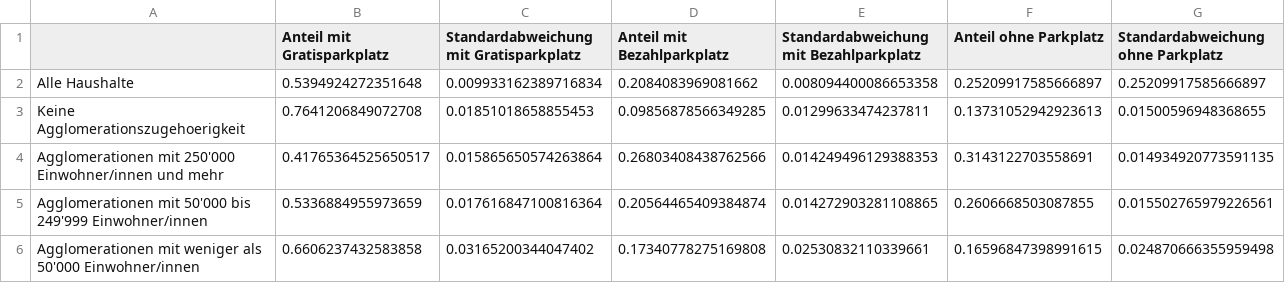
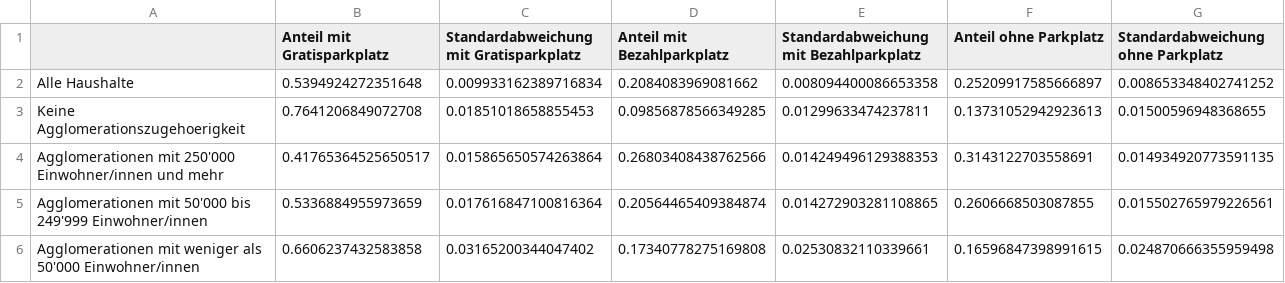
Before and after one commit to antonindanalet/availability-of-parking-in-Switzerland-in-2015, a CSV file: data/output/tables/DE/Arbeitsort/verfuegbarkeit_von_autoparkplaetzen_nach_agglo_groesse_arbeitsort_agg.csv, drawn as a sheet.

Commit message:
Small typo + 2x avg instead of avg&std

```diff
--- a/data/output/tables/DE/Arbeitsort/verfuegbarkeit_von_autoparkplaetzen_nach_agglo_groesse_arbeitsort_agg.csv
+++ b/data/output/tables/DE/Arbeitsort/verfuegbarkeit_von_autoparkplaetzen_nach_agglo_groesse_arbeitsort_agg.csv
@@ -1,3 +1,3 @@
 ,Anteil mit Gratisparkplatz,Standardabweichung mit Gratisparkplatz,Anteil mit Bezahlparkplatz,Standardabweichung mit Bezahlparkplatz,Anteil ohne Parkplatz,Standardabweichung ohne Parkplatz
-Alle Haushalte,0.5394924272351648,0.009933162389716834,0.2084083969081662,0.008094400086653358,0.25209917585666897,0.25209917585666897
+Alle Haushalte,0.5394924272351648,0.009933162389716834,0.2084083969081662,0.008094400086653358,0.25209917585666897,0.008653348402741252
 Keine Agglomerationszugehoerigkeit,0.7641206849072708,0.01851018658855453,0.09856878566349285,0.01299633474237811,0.13731052942923613,0.01500596948368655
```
Also changed, not shown: data/output/tables/DE/Arbeitsort/verfuegbarkeit_von_autoparkplaetzen_nach_agglo_groesse_arbeitstort.csv, data/output/tables/DE/Arbeitsort/verfuegbarkeit_von_autoparkplaetzen_nach_arbeitsort_raumtyp.csv, 9 other files.
